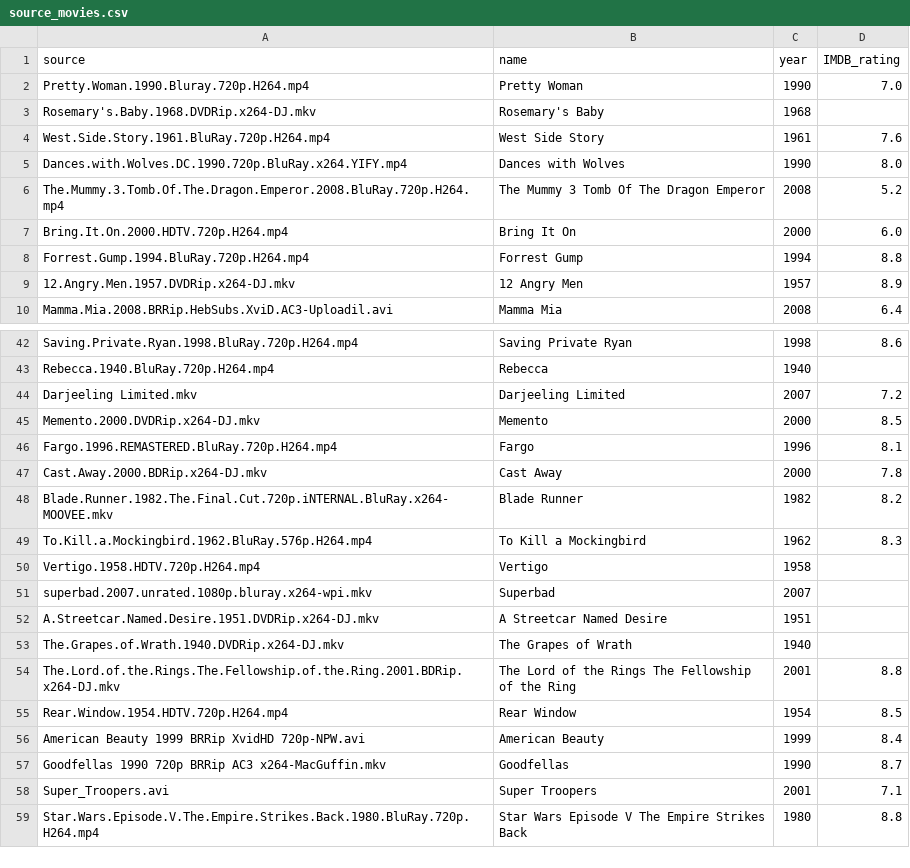
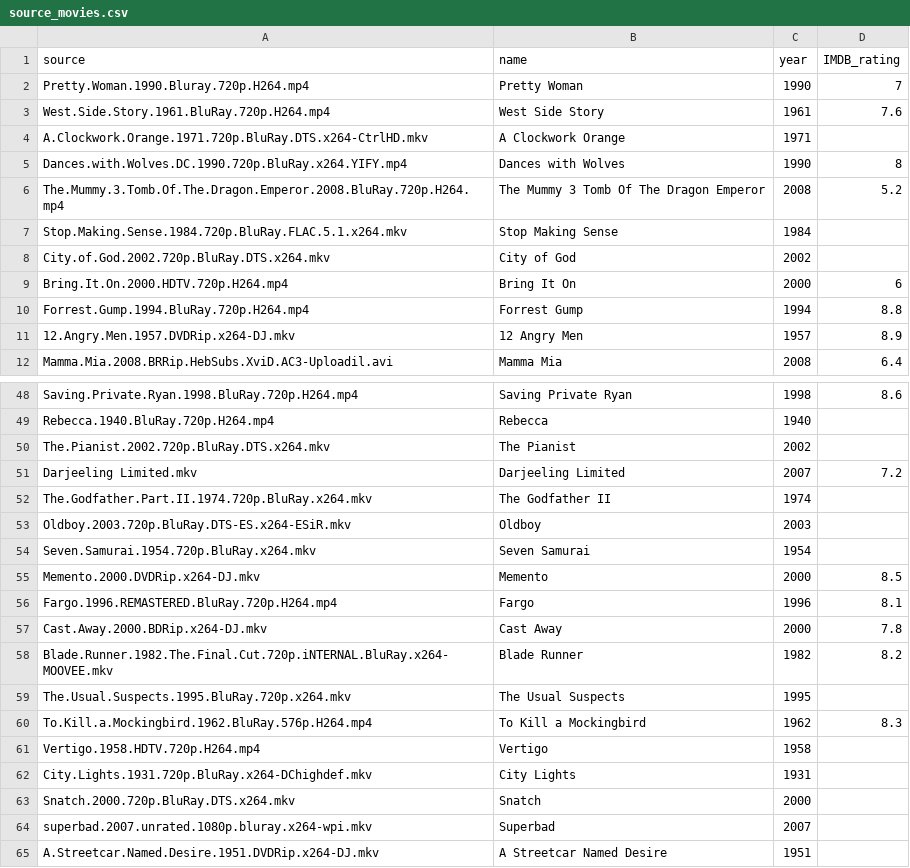
Before and after one commit to thoppe/Girls-Interrupted, a CSV file: docs/source_movies.csv, drawn as a sheet; only a part is shown, gaps mark what is left out; the shorter side is filled out with more unchanged rows; the diff covers the shown part only.

```diff
--- a/docs/source_movies.csv
+++ b/docs/source_movies.csv
@@ -1,8 +1,10 @@
 source,name,year,IMDB_rating
-Pretty.Woman.1990.Bluray.720p.H264.mp4,Pretty Woman,1990,7.0
-Rosemary's.Baby.1968.DVDRip.x264-DJ.mkv,Rosemary's Baby,1968,
+Pretty.Woman.1990.Bluray.720p.H264.mp4,Pretty Woman,1990,7
 West.Side.Story.1961.BluRay.720p.H264.mp4,West Side Story,1961,7.6
-Dances.with.Wolves.DC.1990.720p.BluRay.x264.YIFY.mp4,Dances with Wolves,1990,8.0
+A.Clockwork.Orange.1971.720p.BluRay.DTS.x264-CtrlHD.mkv,A Clockwork Orange,1971,
+Dances.with.Wolves.DC.1990.720p.BluRay.x264.YIFY.mp4,Dances with Wolves,1990,8
 The.Mummy.3.Tomb.Of.The.Dragon.Emperor.2008.BluRay.720p.H264.mp4,The Mummy 3 Tomb Of The Dragon Emperor,2008,5.2
-Bring.It.On.2000.HDTV.720p.H264.mp4,Bring It On,2000,6.0
+Stop.Making.Sense.1984.720p.BluRay.FLAC.5.1.x264.mkv,Stop Making Sense,1984,
+City.of.God.2002.720p.BluRay.DTS.x264.mkv,City of God,2002,
+Bring.It.On.2000.HDTV.720p.H264.mp4,Bring It On,2000,6
 Forrest.Gump.1994.BluRay.720p.H264.mp4,Forrest Gump,1994,8.8
@@ -43,3 +49,7 @@ Saving.Private.Ryan.1998.BluRay.720p.H264.mp4,Saving Private Ryan,1998,8.6
 Rebecca.1940.BluRay.720p.H264.mp4,Rebecca,1940,
+The.Pianist.2002.720p.BluRay.DTS.x264.mkv,The Pianist,2002,
 Darjeeling Limited.mkv,Darjeeling Limited,2007,7.2
+The.Godfather.Part.II.1974.720p.BluRay.x264.mkv,The Godfather II,1974,
+Oldboy.2003.720p.BluRay.DTS-ES.x264-ESiR.mkv,Oldboy,2003,
+Seven.Samurai.1954.720p.BluRay.x264.mkv,Seven Samurai,1954,
 Memento.2000.DVDRip.x264-DJ.mkv,Memento,2000,8.5
@@ -48,4 +58,7 @@ Cast.Away.2000.BDRip.x264-DJ.mkv,Cast Away,2000,7.8
 Blade.Runner.1982.The.Final.Cut.720p.iNTERNAL.BluRay.x264-MOOVEE.mkv,Blade Runner,1982,8.2
+The.Usual.Suspects.1995.BluRay.720p.x264.mkv,The Usual Suspects,1995,
 To.Kill.a.Mockingbird.1962.BluRay.576p.H264.mp4,To Kill a Mockingbird,1962,8.3
 Vertigo.1958.HDTV.720p.H264.mp4,Vertigo,1958,
+City.Lights.1931.720p.BluRay.x264-DChighdef.mkv,City Lights,1931,
+Snatch.2000.720p.BluRay.DTS.x264.mkv,Snatch,2000,
 superbad.2007.unrated.1080p.bluray.x264-wpi.mkv,Superbad,2007,
```
Also changed, not shown: 19 added rows and 4 edited cells elsewhere in this file, 3 other files.
